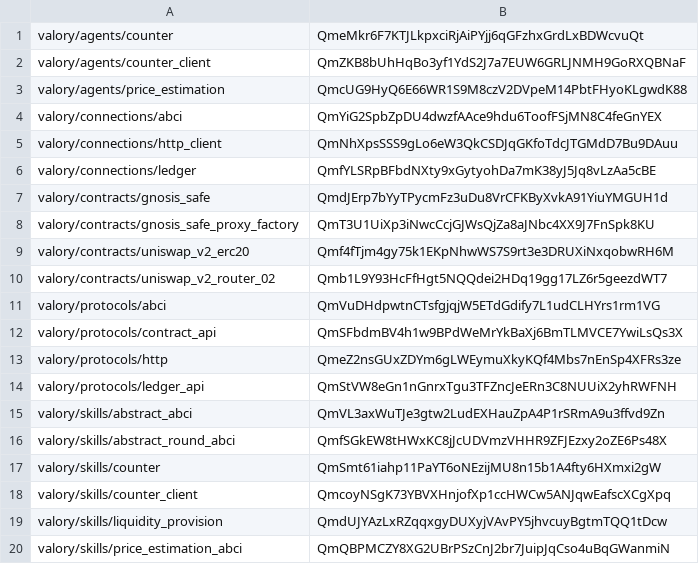
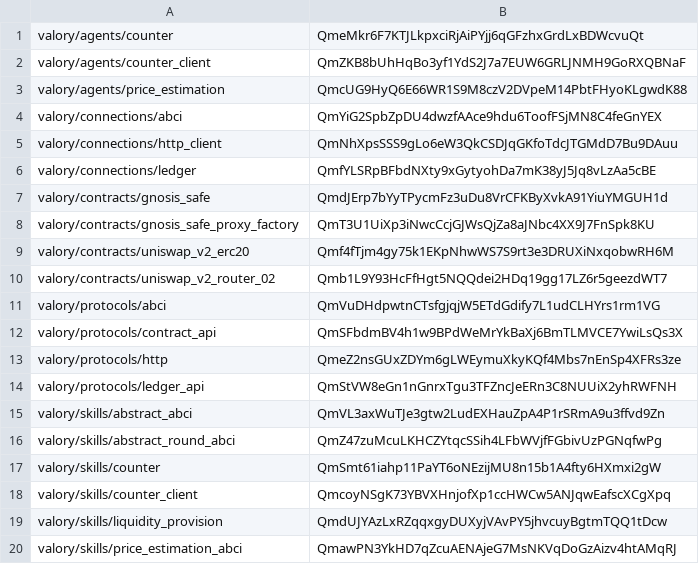
Before and after one commit to valory-xyz/open-autonomy, a CSV file: packages/hashes.csv, drawn as a sheet.

```diff
--- a/packages/hashes.csv
+++ b/packages/hashes.csv
@@ -15,3 +15,3 @@ valory/protocols/ledger_api,QmStVW8eGn1nGnrxTgu3TFZncJeERn3C8NUUiX2yhRWFNH
 valory/skills/abstract_abci,QmVL3axWuTJe3gtw2LudEXHauZpA4P1rSRmA9u3ffvd9Zn
-valory/skills/abstract_round_abci,QmfSGkEW8tHWxKC8jJcUDVmzVHHR9ZFJEzxy2oZE6Ps48X
+valory/skills/abstract_round_abci,QmZ47zuMcuLKHCZYtqcSSih4LFbWVjfFGbivUzPGNqfwPg
 valory/skills/counter,QmSmt61iahp11PaYT6oNEzijMU8n15b1A4fty6HXmxi2gW
@@ -19,2 +19,2 @@ valory/skills/counter_client,QmcoyNSgK73YBVXHnjofXp1ccHWCw5ANJqwEafscXCgXpq
 valory/skills/liquidity_provision,QmdUJYAzLxRZqqxgyDUXyjVAvPY5jhvcuyBgtmTQQ1tDcw
-valory/skills/price_estimation_abci,QmQBPMCZY8XG2UBrPSzCnJ2br7JuipJqCso4uBqGWanmiN
+valory/skills/price_estimation_abci,QmawPN3YkHD7qZcuAENAjeG7MsNKVqDoGzAizv4htAMqRJ
```
Also changed, not shown: 4 other files.
